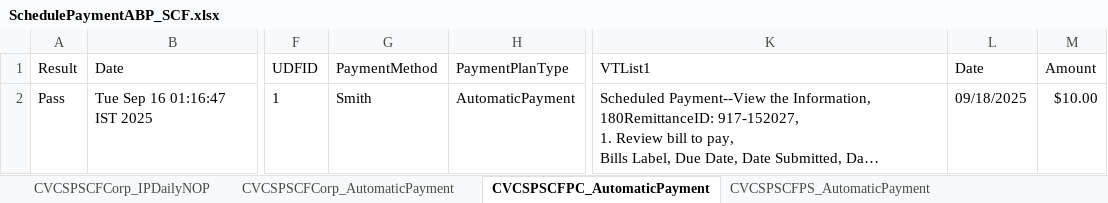
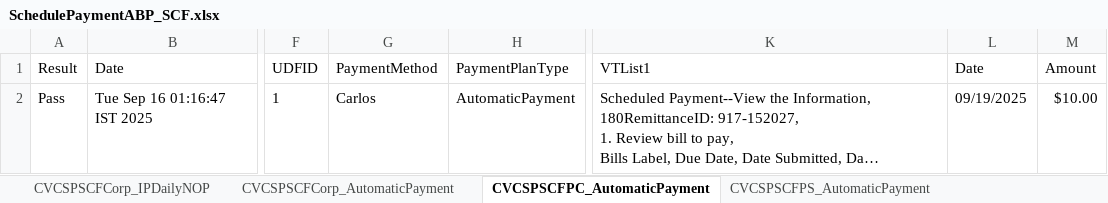
Before and after one commit to dcusend/VPS-Katalon, an Excel workbook: KatalonData/ABPTestData/SchedulePaymentABP_SCF.xlsx, sheet CVCSPSCFPC_AutomaticPayment, drawn as a sheet; only a part is shown, gaps mark what is left out; long unchanged cells end in …; values as stored, in another font and other column widths than the file's, no borders; the diff names each change by its address in the sheet, - before the commit and + after, or states it on an @@ line.

```diff
--- a/KatalonData/ABPTestData/SchedulePaymentABP_SCF.xlsx (sheet CVCSPSCFPC_AutomaticPayment)
+++ b/KatalonData/ABPTestData/SchedulePaymentABP_SCF.xlsx (sheet CVCSPSCFPC_AutomaticPayment)
-G2 (PaymentMethod): Smith
+G2 (PaymentMethod): Carlos
-L2 (Date): 09/18/2025
+L2 (Date): 09/19/2025
```
Also changed, not shown: sheet CVCSPSCFCC_RecDeferred, sheet CVCSPSCFCC_IPDailyIA, sheet CVCSPSCFCC_IPDailyNOP, sheet CVCSPSCFCC_RecDaily, sheet CVCSPSCFPC_RecDeferred, sheet CVCSPSCFPC_IPDailyNOP, 17 more sheets, KatalonData/ABPTestData/ABPTestData.xlsx, KatalonData/ABPTestData/PaymentsCC.xlsx, 28 other files.
